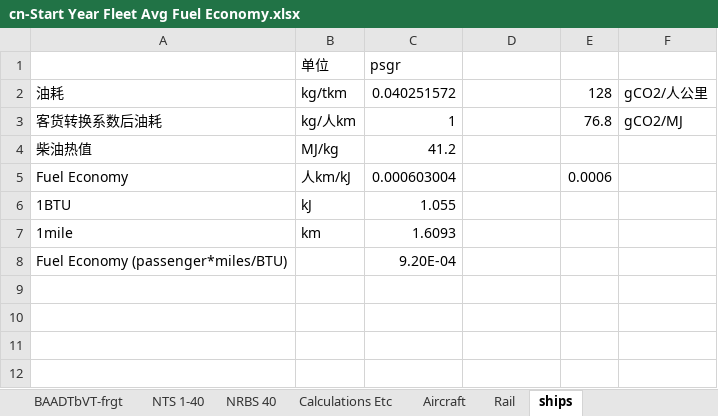
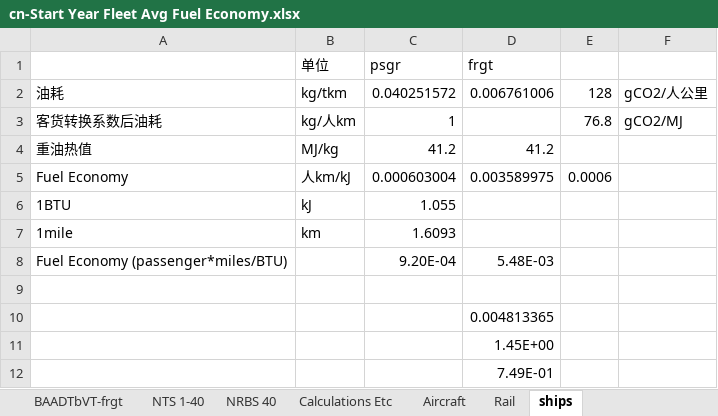
Before and after one commit to Smart-Trans/eps-china2019-smart-trans, an Excel workbook: InputData/trans/SYFAFE/cn-Start Year Fleet Avg Fuel Economy.xlsx, sheet ships, drawn as a sheet; values as stored, in another font and other column widths than the file's, no borders; the diff names each change by its address in the sheet, - before the commit and + after, or states it on an @@ line.

```diff
--- a/InputData/trans/SYFAFE/cn-Start Year Fleet Avg Fuel Economy.xlsx (sheet ships)
+++ b/InputData/trans/SYFAFE/cn-Start Year Fleet Avg Fuel Economy.xlsx (sheet ships)
-D1: (empty)
+D1: frgt
-D2 (frgt): (empty)
+D2 (frgt): 0.006761006
-A4: 柴油热值
+A4: 重油热值
-D4 (frgt): (empty)
+D4 (frgt): 41.2
-D5 (frgt): (empty)
+D5 (frgt): 0.003589975
-D8 (frgt): (empty)
+D8 (frgt): 5.48E-03
+row 9: (empty)
+row 10:  |  |  | 0.004813365
+row 11:  |  |  | 1.45E+00
+row 12:  |  |  | 7.49E-01
```
Also changed, not shown: sheet SYFAFE-psgr, sheet SYFAFE-frgt, InputData/trans/BNVFE/BAU New Veh Fuel Economy.xlsx, 2 other files.
